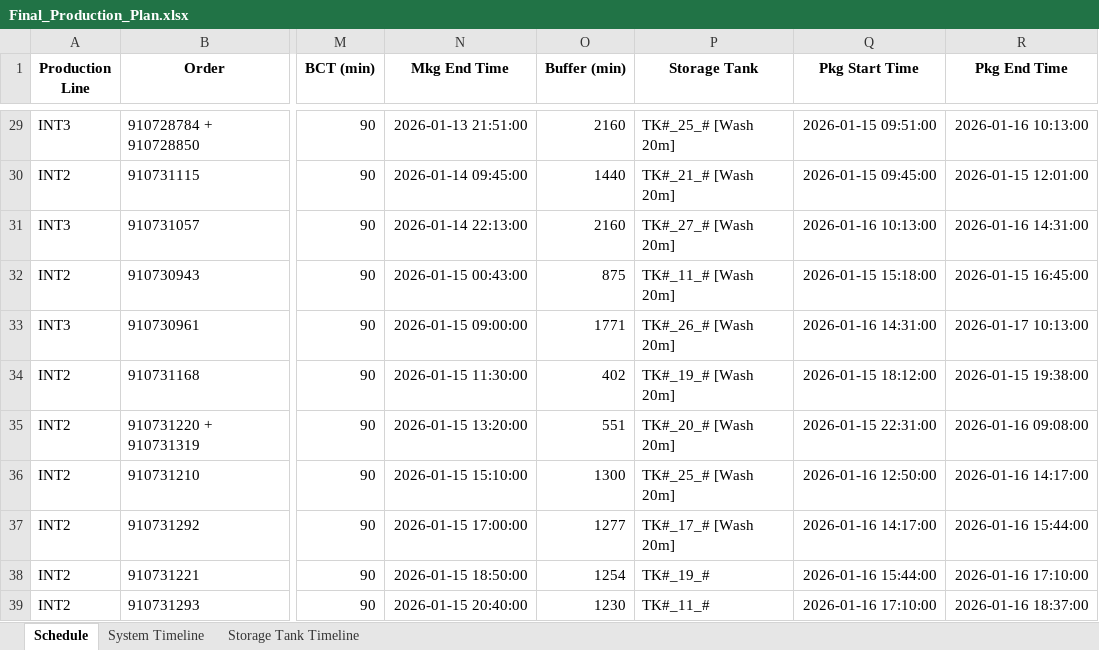
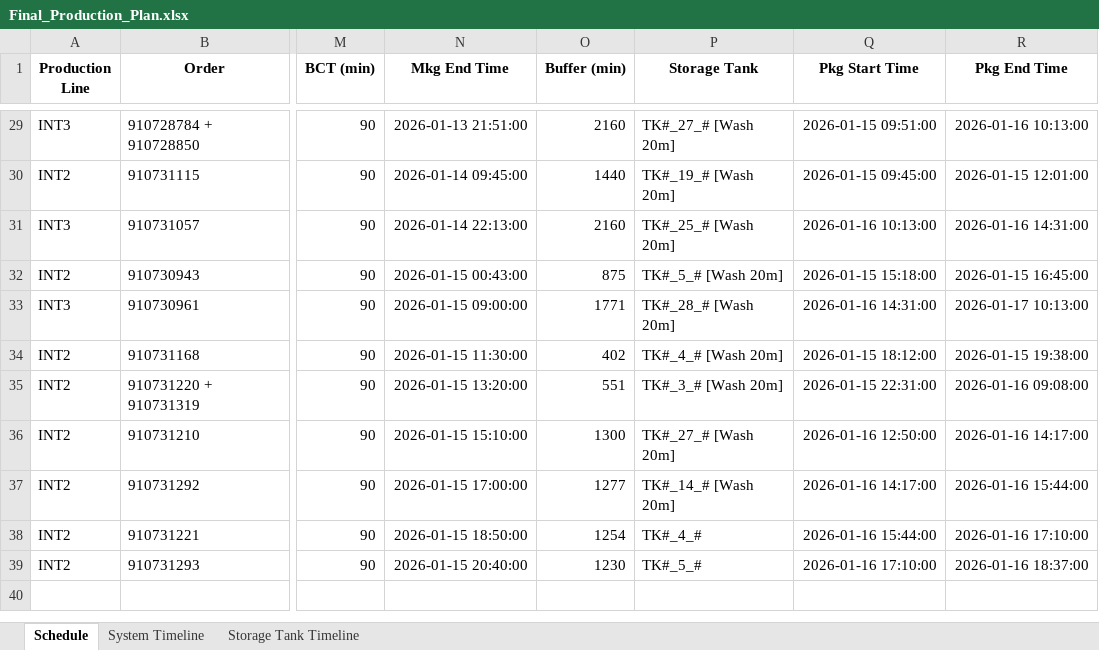
Before and after one commit to Aetheradix/PG-AutoProdTool, an Excel workbook: APPT/data/output/Final_Production_Plan.xlsx, sheet Schedule, drawn as a sheet; only a part is shown, gaps mark what is left out; values as stored, in another font and other column widths than the file's, no borders; the diff covers the shown part only; the diff names each change by its address in the sheet, - before the commit and + after, or states it on an @@ line.

```diff
--- a/APPT/data/output/Final_Production_Plan.xlsx (sheet Schedule)
+++ b/APPT/data/output/Final_Production_Plan.xlsx (sheet Schedule)
-P29 (Storage Tank): TK#_25_# [Wash 20m]
+P29 (Storage Tank): TK#_27_# [Wash 20m]
-P30 (Storage Tank): TK#_21_# [Wash 20m]
+P30 (Storage Tank): TK#_19_# [Wash 20m]
-P31 (Storage Tank): TK#_27_# [Wash 20m]
+P31 (Storage Tank): TK#_25_# [Wash 20m]
-P32 (Storage Tank): TK#_11_# [Wash 20m]
+P32 (Storage Tank): TK#_5_# [Wash 20m]
-P33 (Storage Tank): TK#_26_# [Wash 20m]
+P33 (Storage Tank): TK#_28_# [Wash 20m]
-P34 (Storage Tank): TK#_19_# [Wash 20m]
+P34 (Storage Tank): TK#_4_# [Wash 20m]
-P35 (Storage Tank): TK#_20_# [Wash 20m]
+P35 (Storage Tank): TK#_3_# [Wash 20m]
-P36 (Storage Tank): TK#_25_# [Wash 20m]
+P36 (Storage Tank): TK#_27_# [Wash 20m]
-P37 (Storage Tank): TK#_17_# [Wash 20m]
+P37 (Storage Tank): TK#_14_# [Wash 20m]
-P38 (Storage Tank): TK#_19_#
+P38 (Storage Tank): TK#_4_#
-P39 (Storage Tank): TK#_11_#
+P39 (Storage Tank): TK#_5_#
```
Also changed, not shown: 24 edited cells elsewhere in this sheet, sheet Storage Tank Timeline, APPT/data/input/equipment_master.xlsx, 3 other files.
